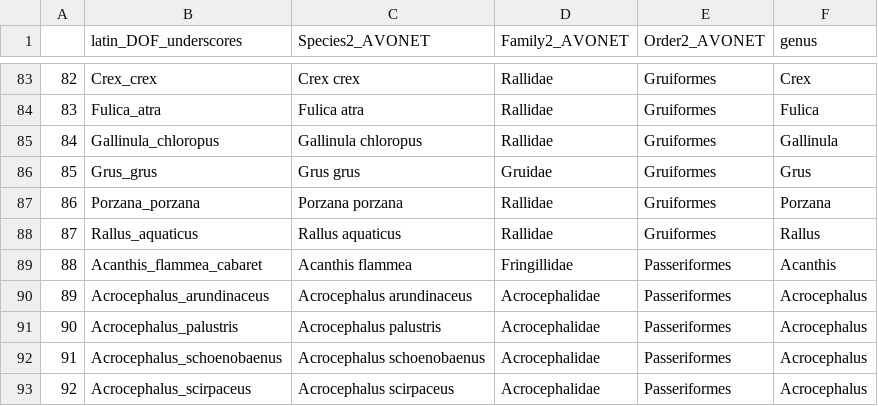
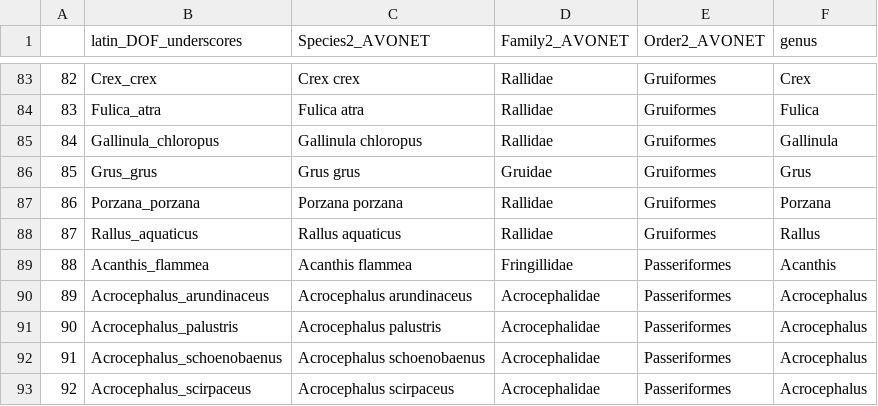
Before and after one commit to wessel-mulder/hmsc-danishbirds, a CSV file: data/1_preprocessing/Taxonomy/taxonomy.csv, drawn as a sheet; only a part is shown, gaps mark what is left out.

```diff
--- a/data/1_preprocessing/Taxonomy/taxonomy.csv
+++ b/data/1_preprocessing/Taxonomy/taxonomy.csv
@@ -88,3 +88,3 @@
 "87","Rallus_aquaticus","Rallus aquaticus","Rallidae","Gruiformes","Rallus"
-"88","Acanthis_flammea_cabaret","Acanthis flammea","Fringillidae","Passeriformes","Acanthis"
+"88","Acanthis_flammea","Acanthis flammea","Fringillidae","Passeriformes","Acanthis"
 "89","Acrocephalus_arundinaceus","Acrocephalus arundinaceus","Acrocephalidae","Passeriformes","Acrocephalus"
```
Also changed, not shown: data/1_preprocessing/Tr_aits/traits-guild_migration.csv, 2 other files.
